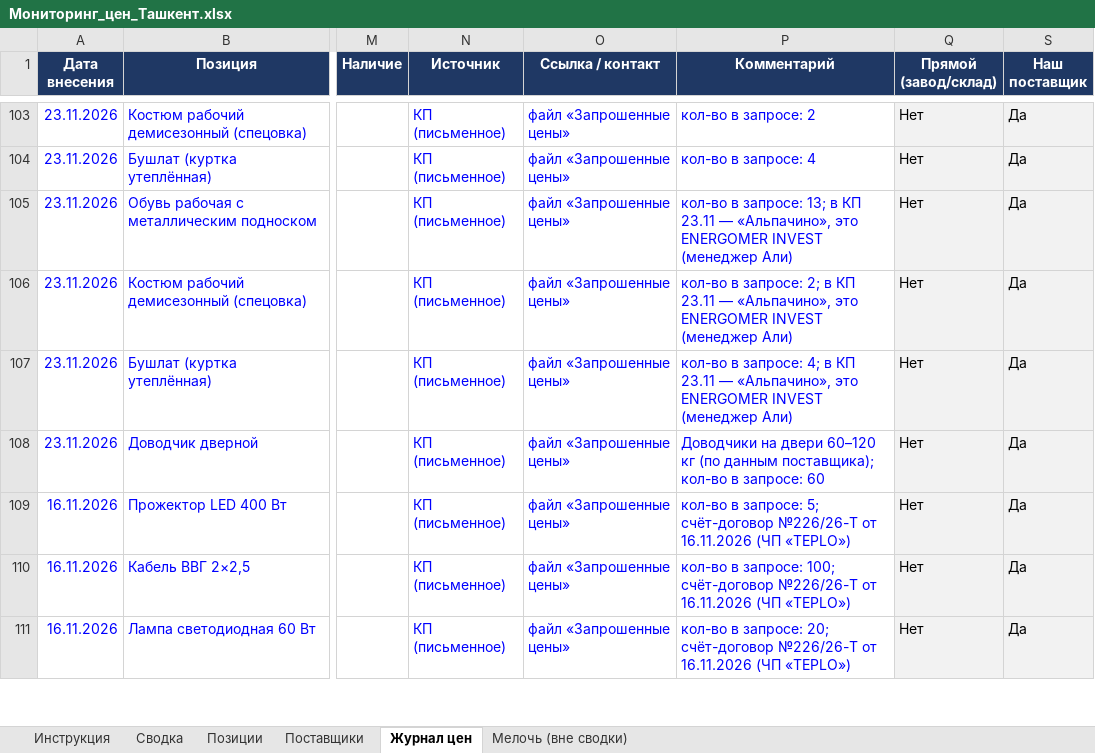
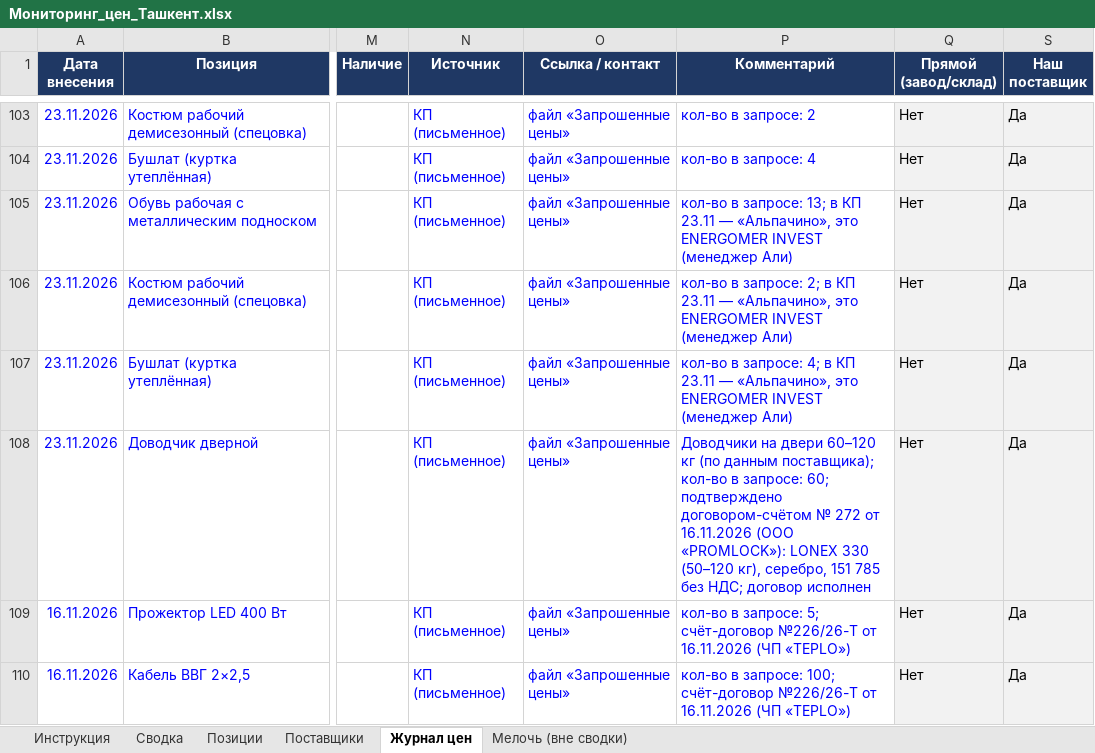
Before and after one commit to Semeev/test_seccondbrain, an Excel workbook: vault/thoughts/projects/golden-hills/Мониторинг_цен_Ташкент.xlsx, sheet Журнал цен, drawn as a sheet; only a part is shown, gaps mark what is left out; the shorter side is filled out with more unchanged rows; values as stored, in another font and other column widths than the file's, no borders; conditional formats not drawn; the diff names each change by its address in the sheet, - before the commit and + after, or states it on an @@ line.

```diff
--- a/vault/thoughts/projects/golden-hills/Мониторинг_цен_Ташкент.xlsx (sheet Журнал цен)
+++ b/vault/thoughts/projects/golden-hills/Мониторинг_цен_Ташкент.xlsx (sheet Журнал цен)
-P108 (Комментарий): …в запросе: 60
+P108 (Комментарий): …в запросе: 60; подтверждено договором-счётом № 272 от 16.11.2026 (ООО «PROMLOCK»): LONEX 330 (50–120 кг), серебро, 151 785 без НДС; договор исполнен
```
Also changed, not shown: sheet Поставщики, 7 other files.
